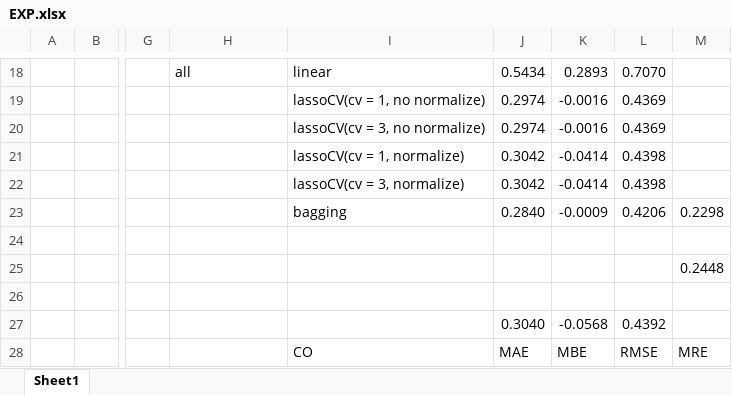
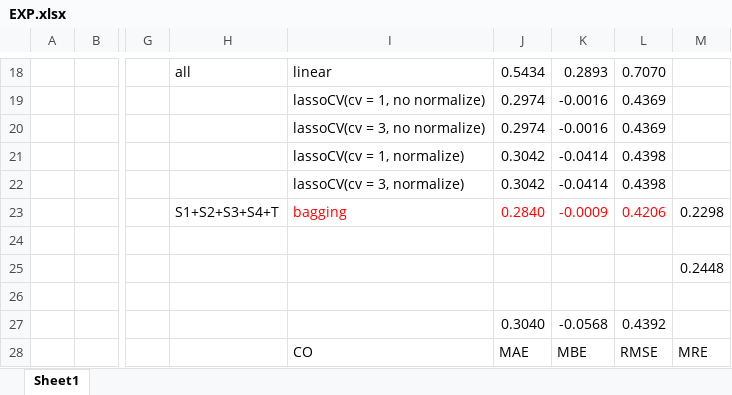
Before and after one commit to xxycrab/Gas-sensor-calibration, an Excel workbook: EXP.xlsx, sheet Sheet1, drawn as a sheet; only a part is shown, gaps mark what is left out; values as stored, in another font and other column widths than the file's, no borders; the diff names each change by its address in the sheet, - before the commit and + after, or states it on an @@ line.

```diff
--- a/EXP.xlsx (sheet Sheet1)
+++ b/EXP.xlsx (sheet Sheet1)
-H23: (empty)
+H23: S1+S2+S3+S4+T
-I23:L23 text colour: black
+I23:L23 text colour: #FF0000
```
Also changed, not shown: 1 other file.
